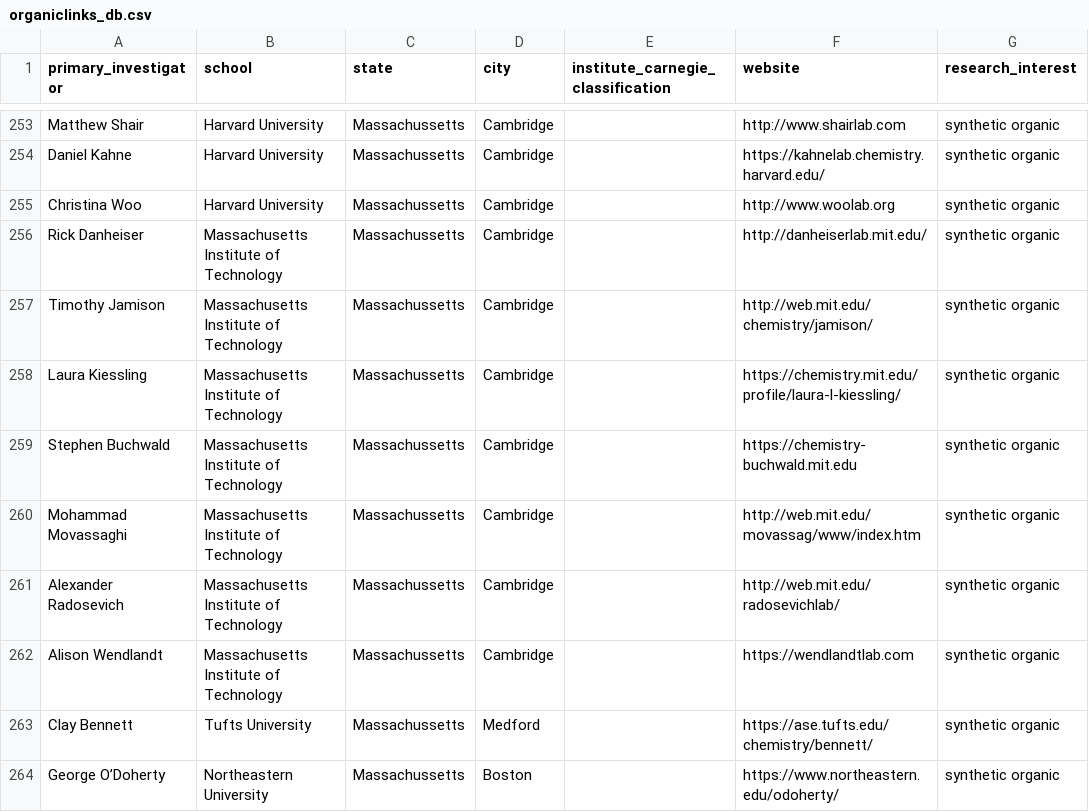
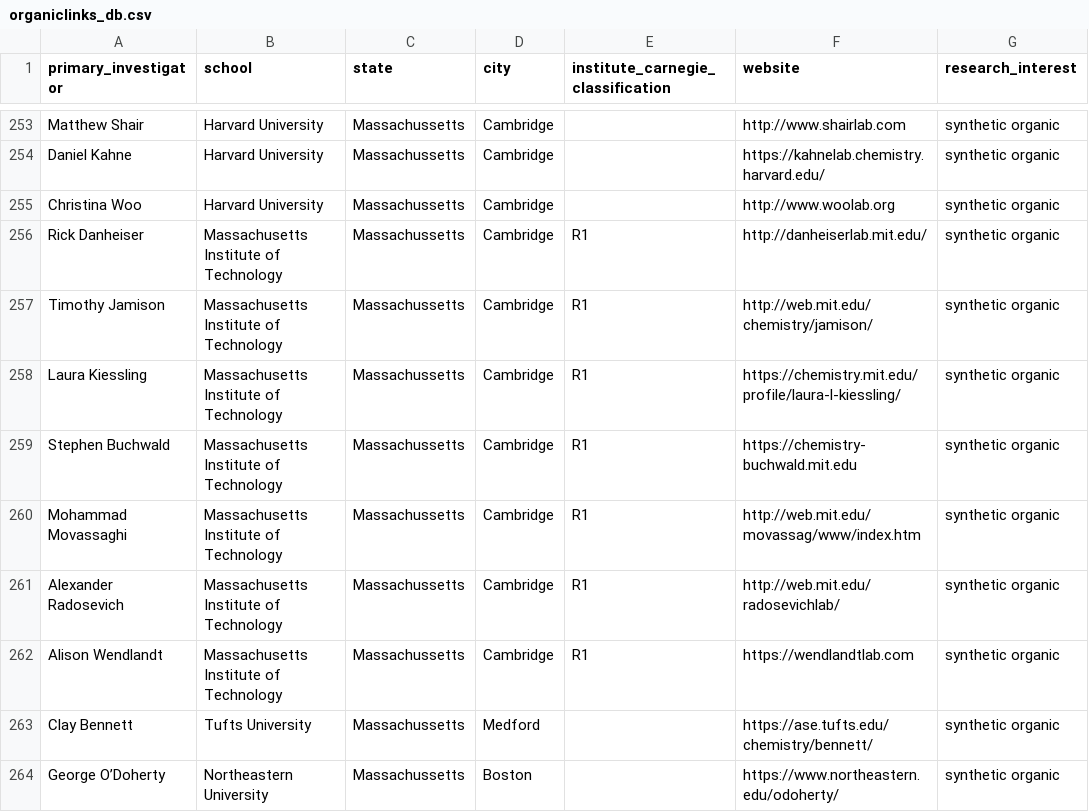
Before and after one commit to khoivan88/organiclinks-v2, a CSV file: data/organiclinks_db.csv, drawn as a sheet; only a part is shown, gaps mark what is left out; the diff names each change by its address in the sheet, - before the commit and + after, or states it on an @@ line.

Commit message:
Update organiclinks_db.csv

```diff
--- a/data/organiclinks_db.csv
+++ b/data/organiclinks_db.csv
-E256:E262: (empty)
+E256:E262: R1
```
